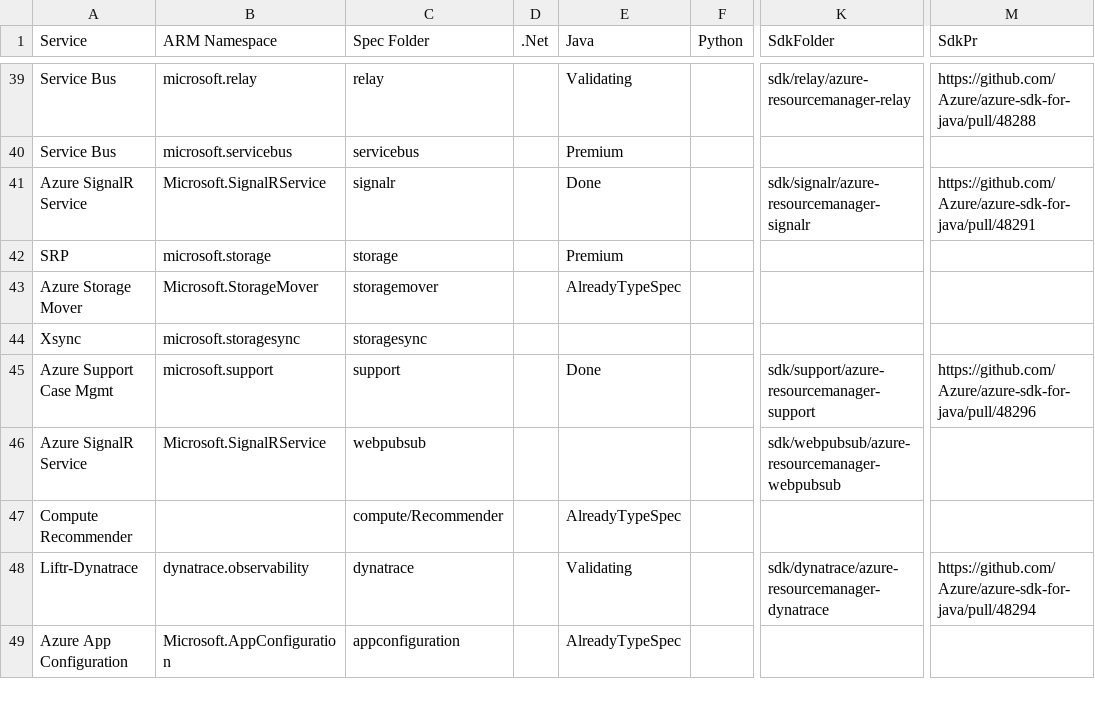
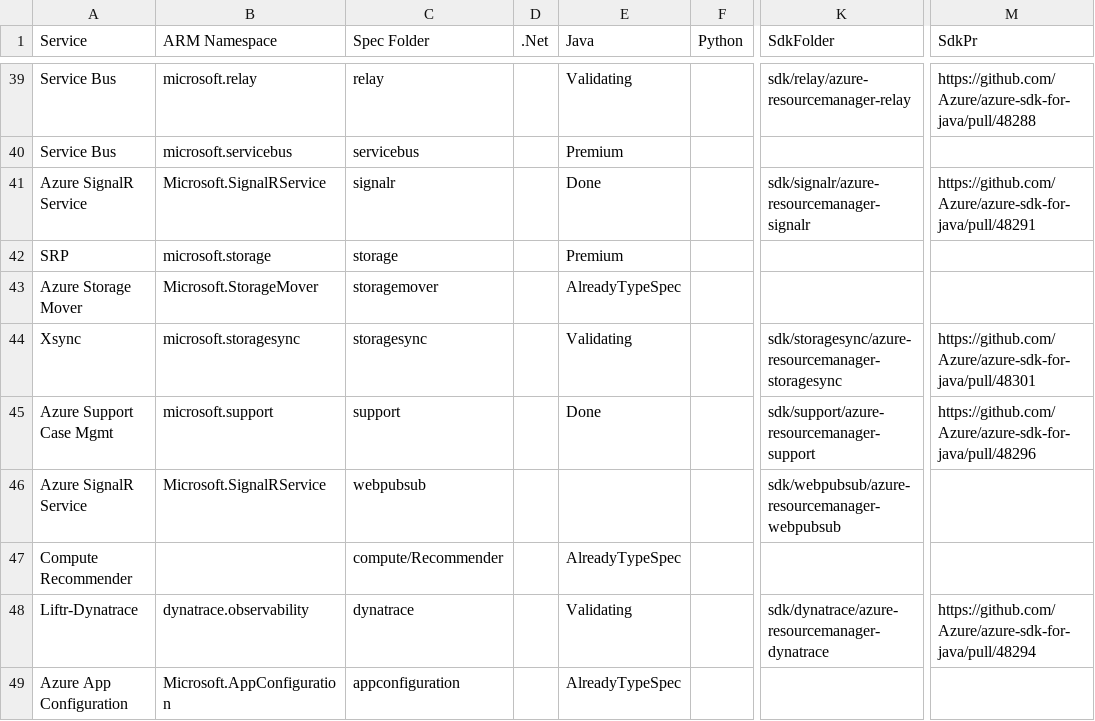
Before and after one commit to weidongxu-microsoft/typespec-sdk-releases, a CSV file: releases.csv, drawn as a sheet; only a part is shown, gaps mark what is left out; the diff names each change by its address in the sheet, - before the commit and + after, or states it on an @@ line.

```diff
--- a/releases.csv
+++ b/releases.csv
-E44 (Java): (empty)
+E44 (Java): Validating
-K44 (SdkFolder): (empty)
+K44 (SdkFolder): sdk/storagesync/azure-resourcemanager-storagesync
-M44 (SdkPr): (empty)
+M44 (SdkPr): https://github.com/Azure/azure-sdk-for-java/pull/48301
```
